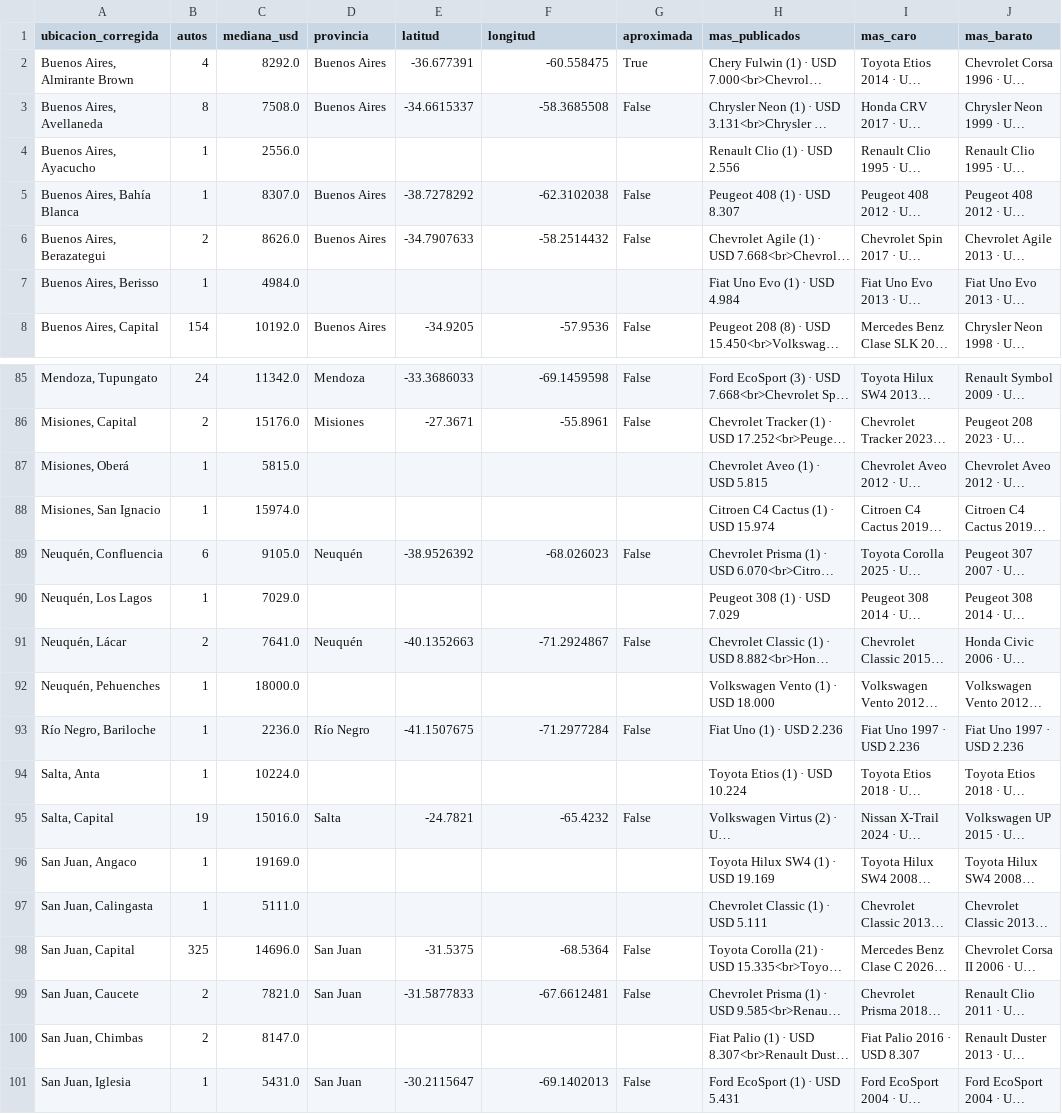
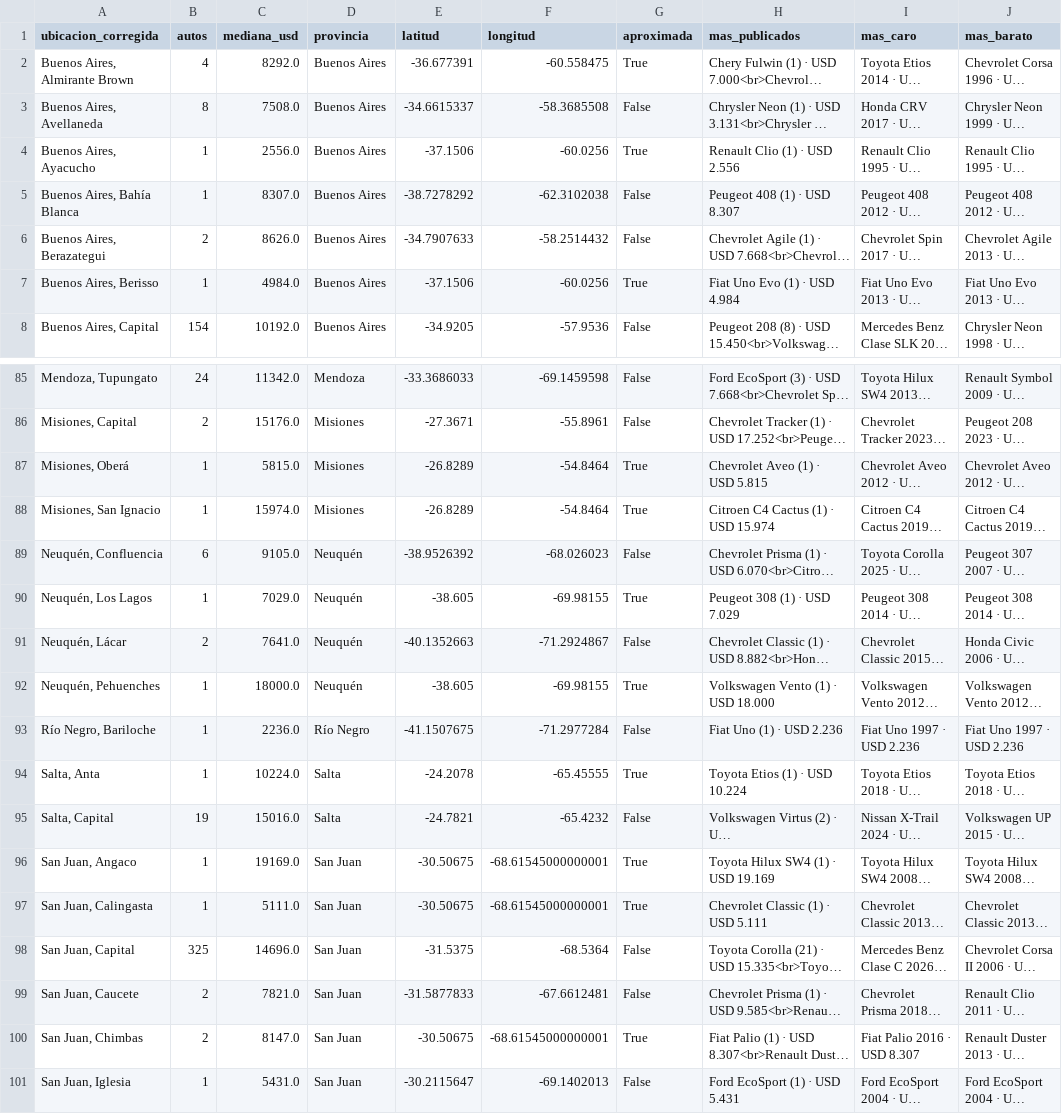
Before and after one commit to vickyvelas/tasador-autos-usados, a CSV file: app_data/ubicaciones.csv, drawn as a sheet; only a part is shown, gaps mark what is left out; long unchanged cells end in …; the diff covers the shown part only; the diff names each change by its address in the sheet, - before the commit and + after, or states it on an @@ line.

Commit message:
Mapa: ciudades sin coordenadas se dibujan en el centro de su provincia (build_app las completa solo)

```diff
--- a/app_data/ubicaciones.csv
+++ b/app_data/ubicaciones.csv
-D4 (provincia): (empty)
+D4 (provincia): Buenos Aires
-E4 (latitud): (empty)
+E4 (latitud): -37.1506
-F4 (longitud): (empty)
+F4 (longitud): -60.0256
-G4 (aproximada): (empty)
+G4 (aproximada): True
-D7 (provincia): (empty)
+D7 (provincia): Buenos Aires
-E7 (latitud): (empty)
+E7 (latitud): -37.1506
-F7 (longitud): (empty)
+F7 (longitud): -60.0256
-G7 (aproximada): (empty)
+G7 (aproximada): True
-D87:D88 (provincia): (empty)
+D87:D88 (provincia): Misiones
-E87:E88 (latitud): (empty)
+E87:E88 (latitud): -26.8289
-F87:F88 (longitud): (empty)
+F87:F88 (longitud): -54.8464
-G87:G88 (aproximada): (empty)
+G87:G88 (aproximada): True
-D90 (provincia): (empty)
+D90 (provincia): Neuquén
-E90 (latitud): (empty)
+E90 (latitud): -38.605
-F90 (longitud): (empty)
+F90 (longitud): -69.98155
-G90 (aproximada): (empty)
+G90 (aproximada): True
-D92 (provincia): (empty)
+D92 (provincia): Neuquén
-E92 (latitud): (empty)
+E92 (latitud): -38.605
-F92 (longitud): (empty)
+F92 (longitud): -69.98155
-G92 (aproximada): (empty)
+G92 (aproximada): True
-D94 (provincia): (empty)
+D94 (provincia): Salta
-E94 (latitud): (empty)
+E94 (latitud): -24.2078
-F94 (longitud): (empty)
+F94 (longitud): -65.45555
-G94 (aproximada): (empty)
+G94 (aproximada): True
-D96:D97 (provincia): (empty)
+D96:D97 (provincia): San Juan
-E96:E97 (latitud): (empty)
+E96:E97 (latitud): -30.50675
-F96:F97 (longitud): (empty)
+F96:F97 (longitud): -68.61545000000001
-G96:G97 (aproximada): (empty)
+G96:G97 (aproximada): True
-D100 (provincia): (empty)
+D100 (provincia): San Juan
-E100 (latitud): (empty)
+E100 (latitud): -30.50675
-F100 (longitud): (empty)
+F100 (longitud): -68.61545000000001
-G100 (aproximada): (empty)
+G100 (aproximada): True
```
Also changed, not shown: 68 edited cells elsewhere in this file, 2 other files.
